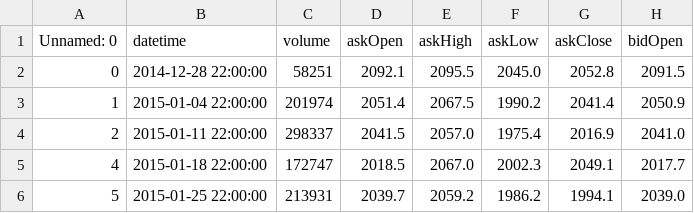
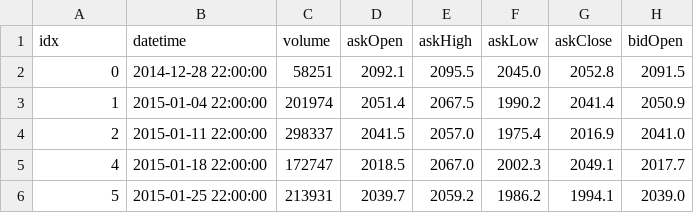
Before and after one commit to olliebakhtiari/pagetpalace, a CSV file: data/oanda/SPX500_USD/SPX500USD_W.csv, drawn as a sheet; only a part is shown; the diff names each change by its address in the sheet, - before the commit and + after, or states it on an @@ line.

Commit message:
incorporate weekly data as overall bias, calculate nearest valid weekly data to use

```diff
--- a/data/oanda/SPX500_USD/SPX500USD_W.csv
+++ b/data/oanda/SPX500_USD/SPX500USD_W.csv
-A1: Unnamed: 0
+A1: idx
```
Also changed, not shown: 3 other files.
